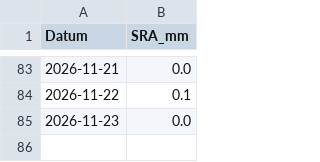
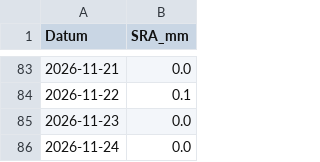
Before and after one commit to vknodl/chmu-srazky-agent, a CSV file: srazky_kbely_praha.csv, drawn as a sheet; only a part is shown, gaps mark what is left out; the diff names each change by its address in the sheet, - before the commit and + after, or states it on an @@ line.

```diff
--- a/srazky_kbely_praha.csv
+++ b/srazky_kbely_praha.csv
+row 86: 2026-11-24 | 0.0
```
Also changed, not shown: srazky_libus_praha.csv.
